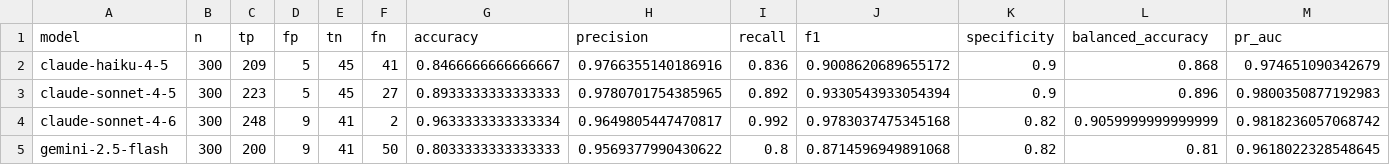
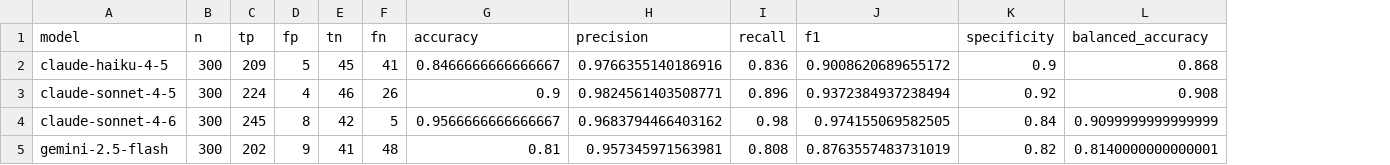
Before and after one commit to GeorgiiBurdinComo/statistical-drift-detection-thesis, a CSV file: assets/metrics_export/metrics_wide.csv, drawn as a sheet; only a part is shown; the diff covers the shown part only; the diff names each change by its address in the sheet, - before the commit and + after, or states it on an @@ line.

```diff
--- a/assets/metrics_export/metrics_wide.csv
+++ b/assets/metrics_export/metrics_wide.csv
-column M (pr_auc), rows 2-5: 0.974651090342679 | 0.9800350877192983 | 0.9818236057068742 | 0.9618022328548645
-C3 (tp): 223
+C3 (tp): 224
-D3 (fp): 5
+D3 (fp): 4
-E3 (tn): 45
+E3 (tn): 46
-F3 (fn): 27
+F3 (fn): 26
-G3 (accuracy): 0.8933333333333333
+G3 (accuracy): 0.9
-H3 (precision): 0.9780701754385965
+H3 (precision): 0.9824561403508771
-I3 (recall): 0.892
+I3 (recall): 0.896
-J3 (f1): 0.9330543933054394
+J3 (f1): 0.9372384937238494
-K3 (specificity): 0.9
+K3 (specificity): 0.92
-L3 (balanced_accuracy): 0.896
+L3 (balanced_accuracy): 0.908
-C4 (tp): 248
+C4 (tp): 245
-D4 (fp): 9
+D4 (fp): 8
-E4 (tn): 41
+E4 (tn): 42
-F4 (fn): 2
+F4 (fn): 5
-G4 (accuracy): 0.9633333333333334
+G4 (accuracy): 0.9566666666666667
-H4 (precision): 0.9649805447470817
+H4 (precision): 0.9683794466403162
-I4 (recall): 0.992
+I4 (recall): 0.98
-J4 (f1): 0.9783037475345168
+J4 (f1): 0.974155069582505
-K4 (specificity): 0.82
+K4 (specificity): 0.84
-L4 (balanced_accuracy): 0.9059999999999999
+L4 (balanced_accuracy): 0.9099999999999999
-C5 (tp): 200
+C5 (tp): 202
-F5 (fn): 50
+F5 (fn): 48
-G5 (accuracy): 0.8033333333333333
+G5 (accuracy): 0.81
-H5 (precision): 0.9569377990430622
+H5 (precision): 0.957345971563981
-I5 (recall): 0.8
+I5 (recall): 0.808
-J5 (f1): 0.8714596949891068
+J5 (f1): 0.8763557483731019
-L5 (balanced_accuracy): 0.81
+L5 (balanced_accuracy): 0.8140000000000001
```
Also changed, not shown: 61 edited cells elsewhere in this file, assets/metrics_export/expected_cost.csv, assets/metrics_export/metrics_long.csv, 37 other files.
